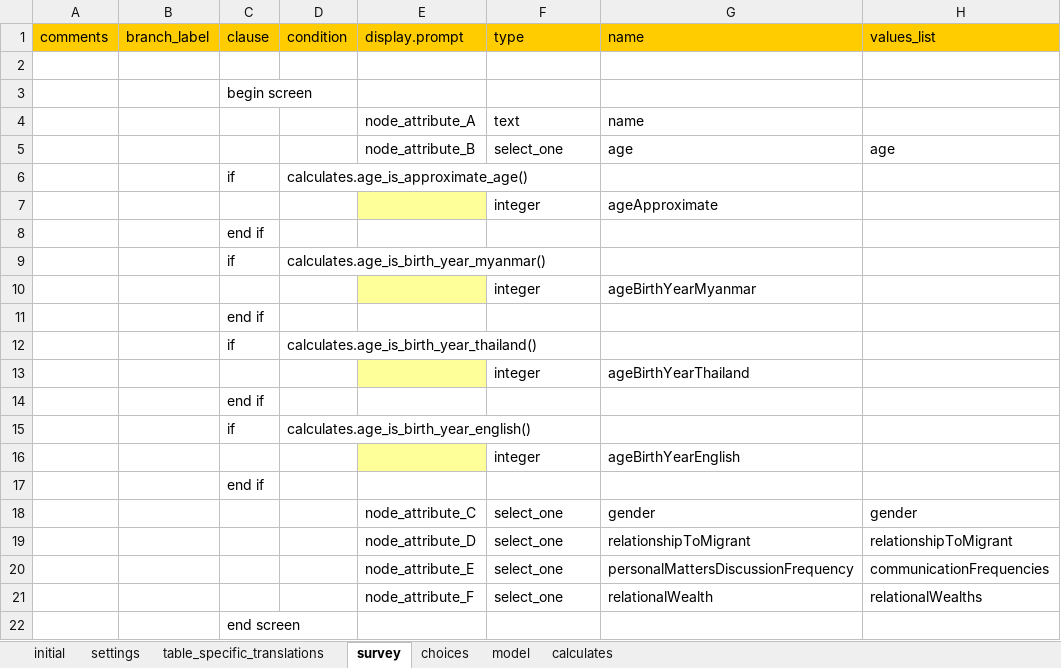
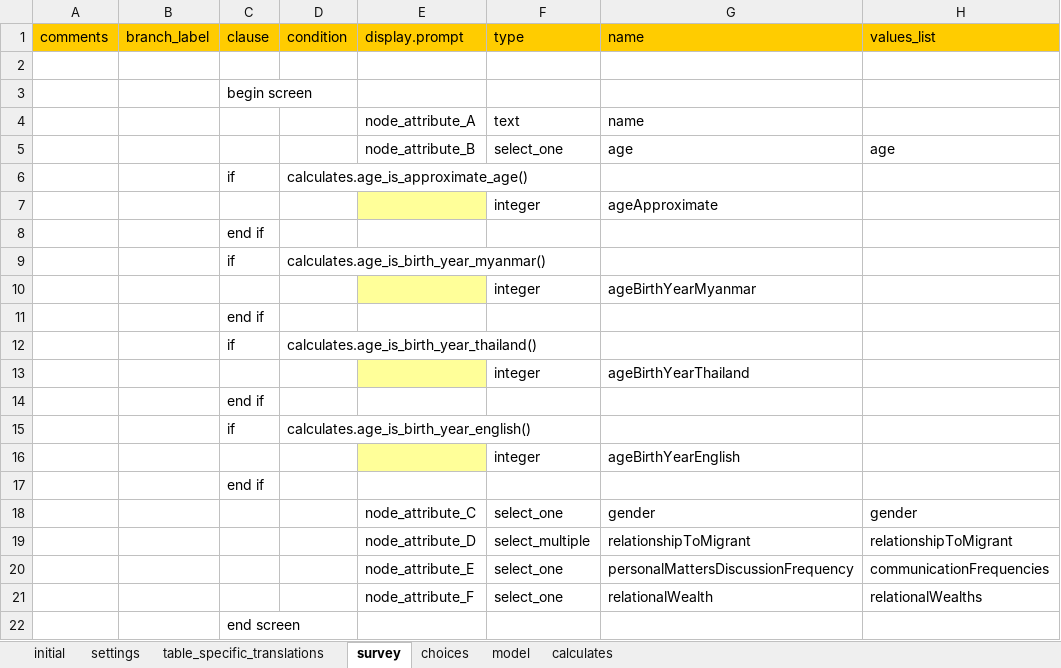
Before and after one commit to feature-creature/egocentric-labour-migration, an Excel workbook: tables/actor/forms/actor/actor.xlsx, sheet survey, drawn as a sheet; only a part is shown; values as stored, in another font and other column widths than the file's, no borders; the diff names each change by its address in the sheet, - before the commit and + after, or states it on an @@ line.

```diff
--- a/tables/actor/forms/actor/actor.xlsx (sheet survey)
+++ b/tables/actor/forms/actor/actor.xlsx (sheet survey)
-F19: select_one
+F19: select_multiple
```
Also changed, not shown: sheet calculates, sheet model, 2 other files.
